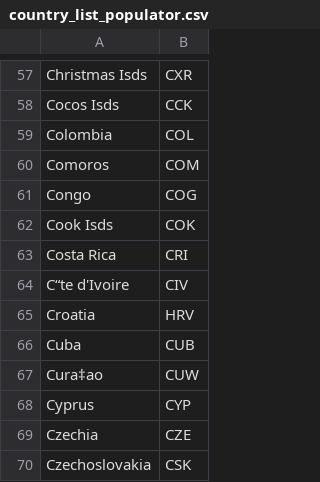
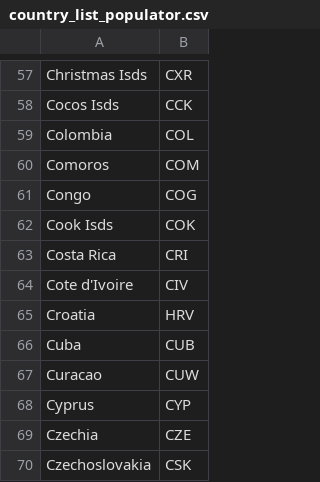
Before and after one commit to 1ncipient/MDAA, a CSV file: country_list_populator.csv, drawn as a sheet; only a part is shown, gaps mark what is left out.

```diff
--- a/country_list_populator.csv
+++ b/country_list_populator.csv
@@ -63,6 +63,6 @@ Cook Isds,COK
 Costa Rica,CRI
-C“te d'Ivoire,CIV
+Cote d'Ivoire,CIV
 Croatia,HRV
 Cuba,CUB
-Cura‡ao,CUW
+Curacao,CUW
 Cyprus,CYP
```
